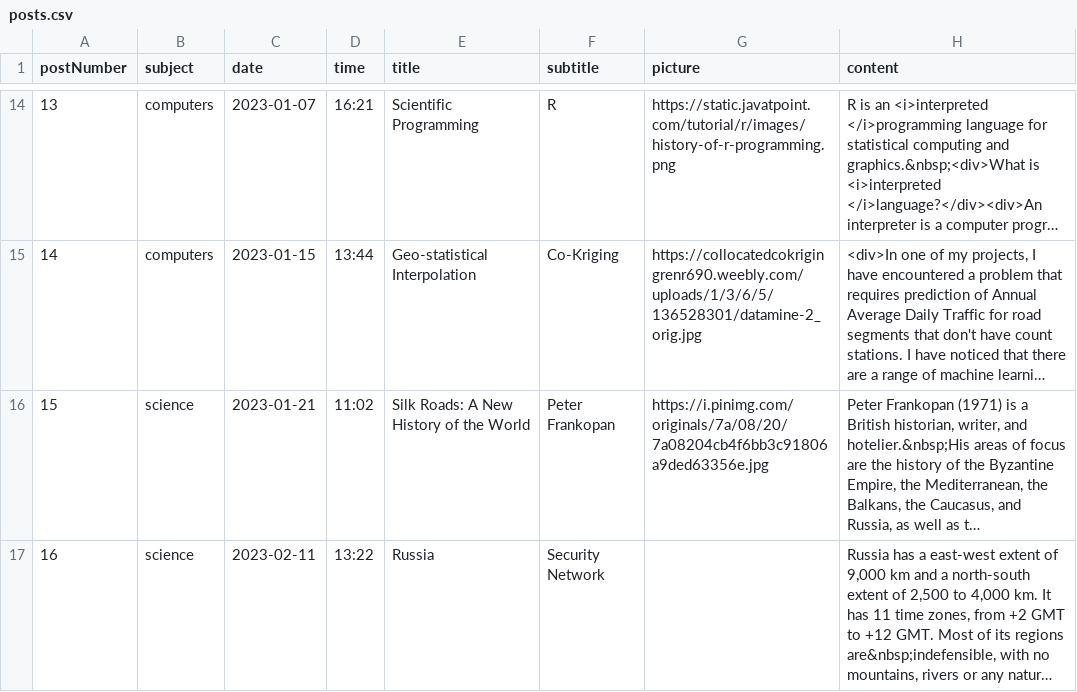
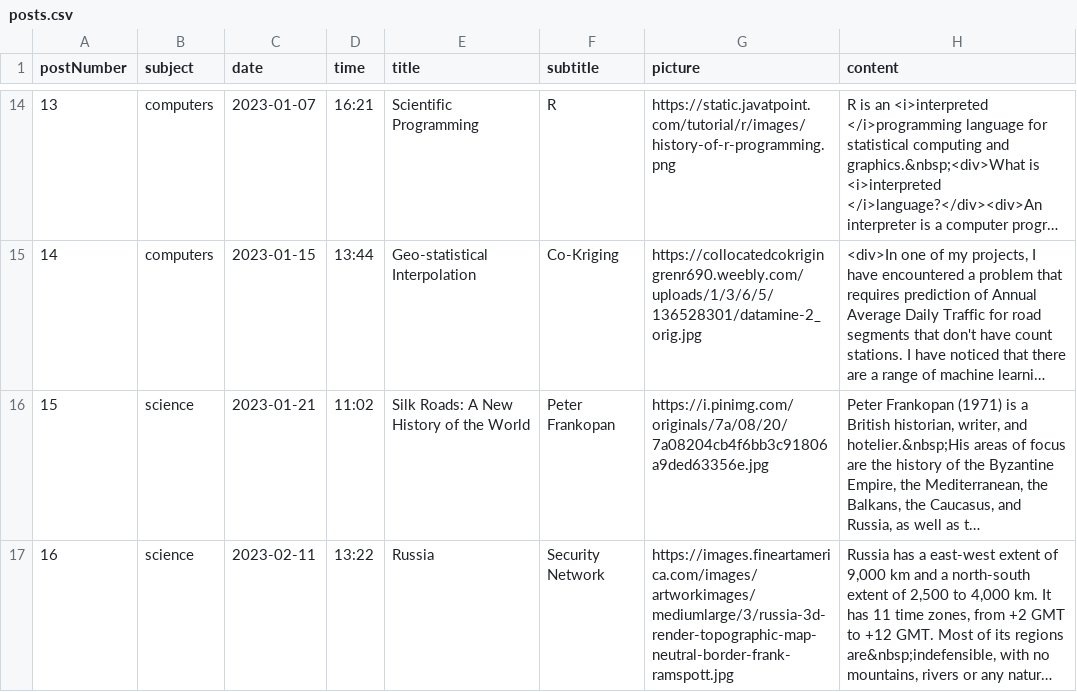
Before and after one commit to abolhoseinisina/abolhoseinisina.github.io, a CSV file: content/posts.csv, drawn as a sheet; only a part is shown, gaps mark what is left out; long unchanged cells end in …; the diff names each change by its address in the sheet, - before the commit and + after, or states it on an @@ line.

Commit message:
fix new post header image

```diff
--- a/content/posts.csv
+++ b/content/posts.csv
-G17 (picture): (empty)
+G17 (picture): https://images.fineartamerica.com/images/artworkimages/mediumlarge/3/russia-3d-render-topographic-map-neutral-border-frank-ramspott.jpg
```
